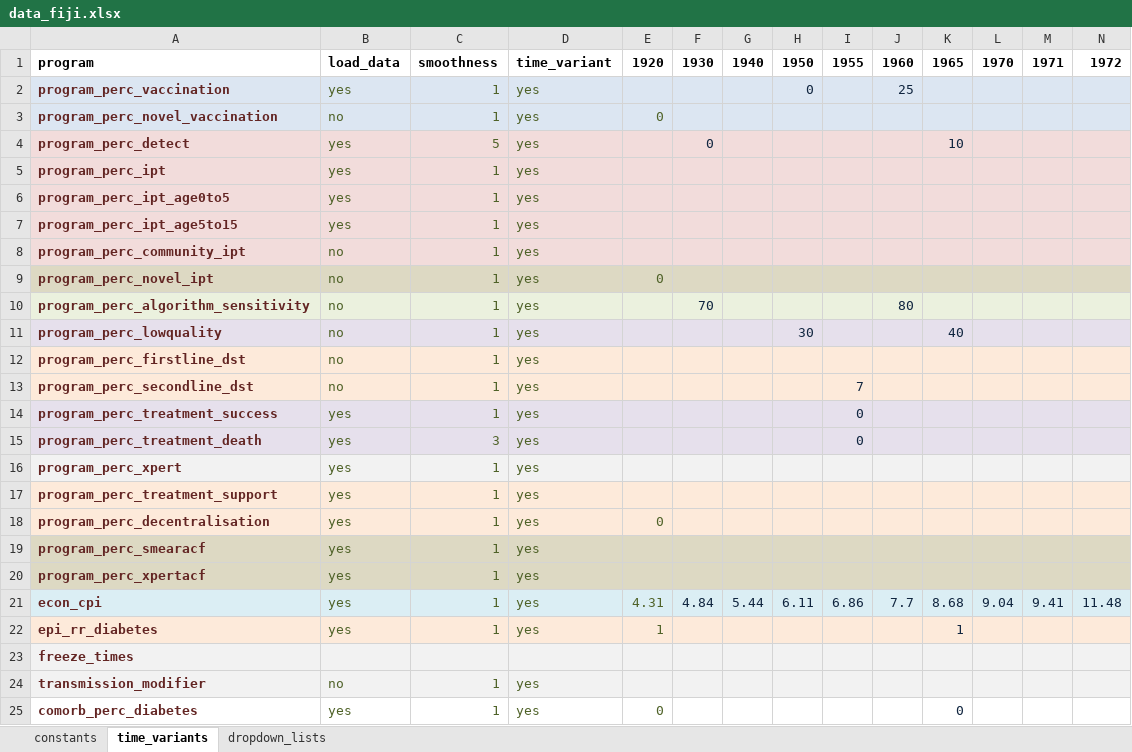
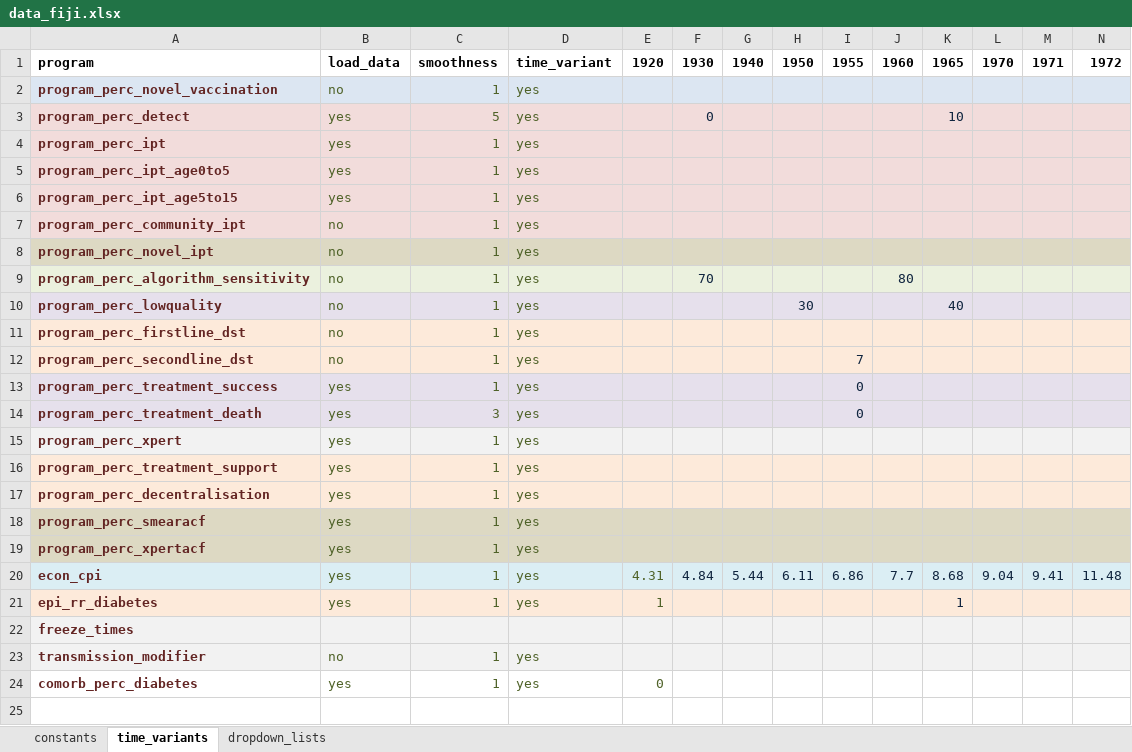
Before and after one commit to monash-emu/AuTuMN, an Excel workbook: autumn/xls/data_fiji.xlsx, sheet time_variants, drawn as a sheet; only a part is shown; values as stored, in another font and other column widths than the file's, no borders; removed rows and columns are numbered as before the commit, all else as after; rows hold the shown columns only; the diff names each change by its address in the sheet, - before the commit and + after, or states it on an @@ line.

Commit message:
Remove unnecessary vaccination row for Fiji

```diff
--- a/autumn/xls/data_fiji.xlsx (sheet time_variants)
+++ b/autumn/xls/data_fiji.xlsx (sheet time_variants)
-row 2: program_perc_vaccination | yes | 1 | yes |  |  |  | 0 |  | 25
-E2: 0
+E2: (empty)
-E8: 0
+E8: (empty)
-E17: 0
+E17: (empty)
-K24: 0
+K24: (empty)
```
